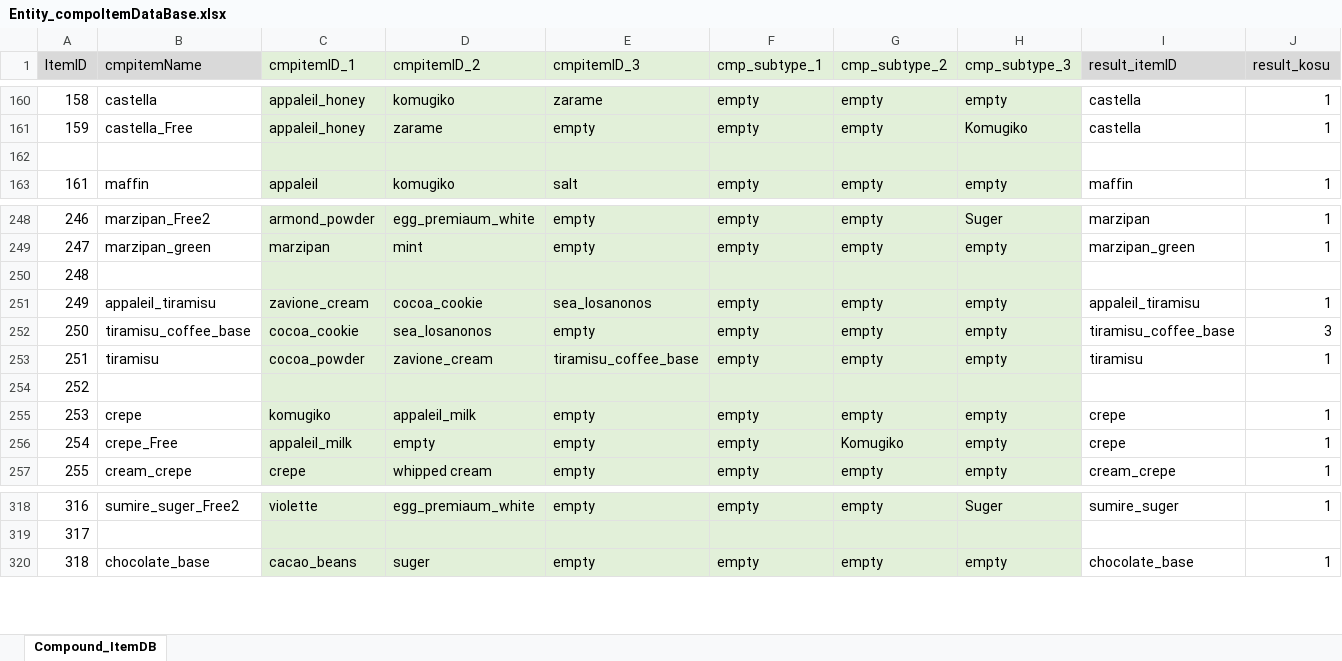
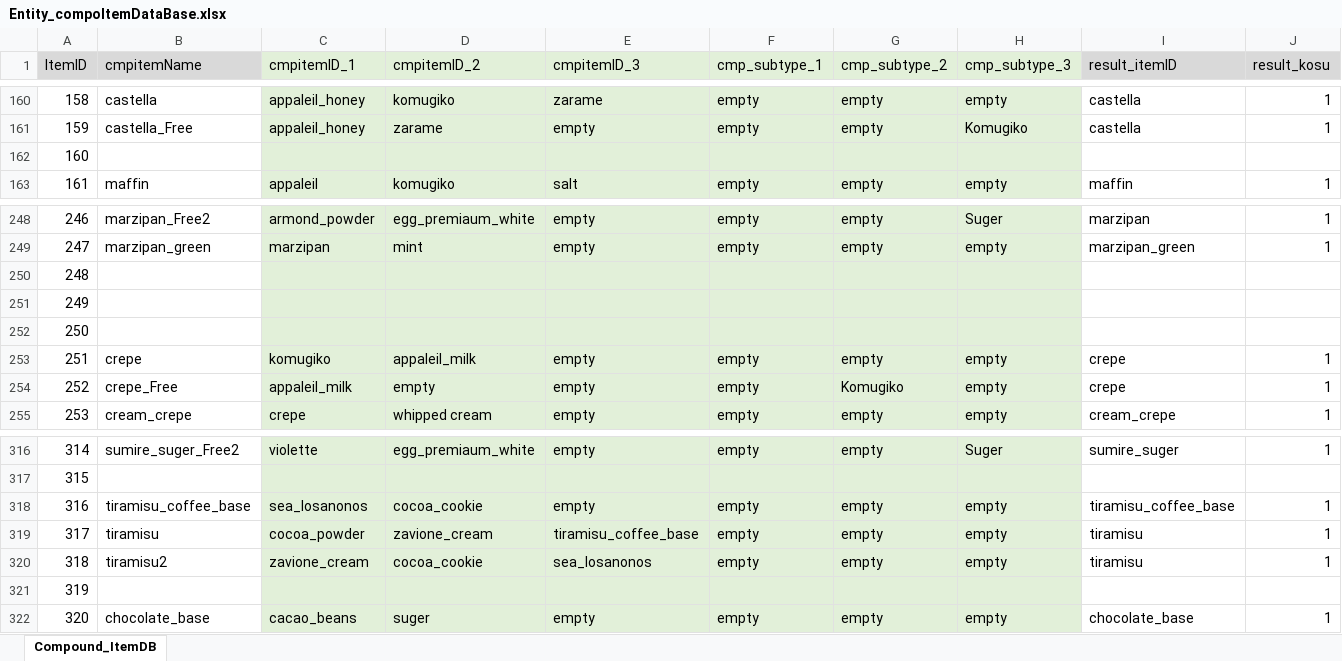
Before and after one commit to matoarita/Okashi_Atlier2, an Excel workbook: Assets/Excel_Data/Entity_compoItemDataBase.xlsx, sheet Compound_ItemDB, drawn as a sheet; only a part is shown, gaps mark what is left out; values as stored, in another font and other column widths than the file's, no borders; removed rows and columns are numbered as before the commit, all else as after; rows hold the shown columns only; the diff covers the shown part only; the diff names each change by its address in the sheet, - before the commit and + after, or states it on an @@ line.

```diff
--- a/Assets/Excel_Data/Entity_compoItemDataBase.xlsx (sheet Compound_ItemDB)
+++ b/Assets/Excel_Data/Entity_compoItemDataBase.xlsx (sheet Compound_ItemDB)
@@ column A (ItemID) renumbered from row 162 down @@
-B251 (cmpitemName): appaleil_tiramisu
+B251 (cmpitemName): (empty)
-C251 (cmpitemID_1): zavione_cream
+C251 (cmpitemID_1): (empty)
-D251 (cmpitemID_2): cocoa_cookie
+D251 (cmpitemID_2): (empty)
-E251 (cmpitemID_3): sea_losanonos
+E251 (cmpitemID_3): (empty)
-F251 (cmp_subtype_1): empty
+F251 (cmp_subtype_1): (empty)
-G251 (cmp_subtype_2): empty
+G251 (cmp_subtype_2): (empty)
-H251 (cmp_subtype_3): empty
+H251 (cmp_subtype_3): (empty)
-I251 (result_itemID): appaleil_tiramisu
+I251 (result_itemID): (empty)
-J251 (result_kosu): 1
+J251 (result_kosu): (empty)
-row 252: 250 | tiramisu_coffee_base | cocoa_cookie | sea_losanonos | empty | empty | empty | empty | tiramisu_coffee_base | 3
+row 318: 316 | tiramisu_coffee_base | sea_losanonos | cocoa_cookie | empty | empty | empty | empty | tiramisu_coffee_base | 1
@@ row 253 moved to row 319: 317 @@
+row 320: 318 | tiramisu2 | zavione_cream | cocoa_cookie | sea_losanonos | empty | empty | empty | tiramisu | 1
+row 321: 319
```
Also changed, not shown: 16 edited cells elsewhere in this sheet, Assets/Excel_Data/Entity_GirlLikeSetDataBase.xlsx, Assets/Excel_Data/Entity_ItemDataBase.xlsx, 25 other files.
